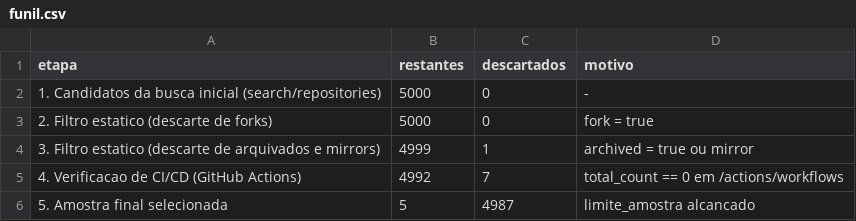
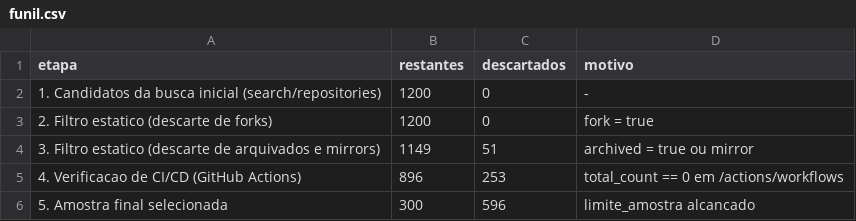
Before and after one commit to JoaoAlmeida02/Laborat-rio-de-Experimenta-o-de-Software, a CSV file: LAB03/data/funil.csv, drawn as a sheet.

```diff
--- a/LAB03/data/funil.csv
+++ b/LAB03/data/funil.csv
@@ -1,6 +1,6 @@
 etapa,restantes,descartados,motivo
-1. Candidatos da busca inicial (search/repositories),5000,0,-
-2. Filtro estatico (descarte de forks),5000,0,fork = true
-3. Filtro estatico (descarte de arquivados e mirrors),4999,1,archived = true ou mirror
-4. Verificacao de CI/CD (GitHub Actions),4992,7,total_count == 0 em /actions/workflows
-5. Amostra final selecionada,5,4987,limite_amostra alcancado
+1. Candidatos da busca inicial (search/repositories),1200,0,-
+2. Filtro estatico (descarte de forks),1200,0,fork = true
+3. Filtro estatico (descarte de arquivados e mirrors),1149,51,archived = true ou mirror
+4. Verificacao de CI/CD (GitHub Actions),896,253,total_count == 0 em /actions/workflows
+5. Amostra final selecionada,300,596,limite_amostra alcancado
```
Also changed, not shown: 9 other files.
